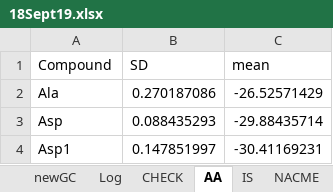
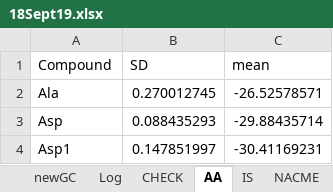
Before and after one commit to quin2/mosipde, an Excel workbook: out/18Sept19.xlsx, sheet AA, drawn as a sheet; only a part is shown; values as stored, in another font and other column widths than the file's, no borders; the diff names each change by its address in the sheet, - before the commit and + after, or states it on an @@ line.

```diff
--- a/out/18Sept19.xlsx (sheet AA)
+++ b/out/18Sept19.xlsx (sheet AA)
-B2 (SD): 0.270187086
+B2 (SD): 0.270012745
-C2 (mean): -26.52571429
+C2 (mean): -26.52578571
```
Also changed, not shown: sheet NACME, sheet newGC, sheet Log, sheet CHECK, sheet IS, 40 other files.
